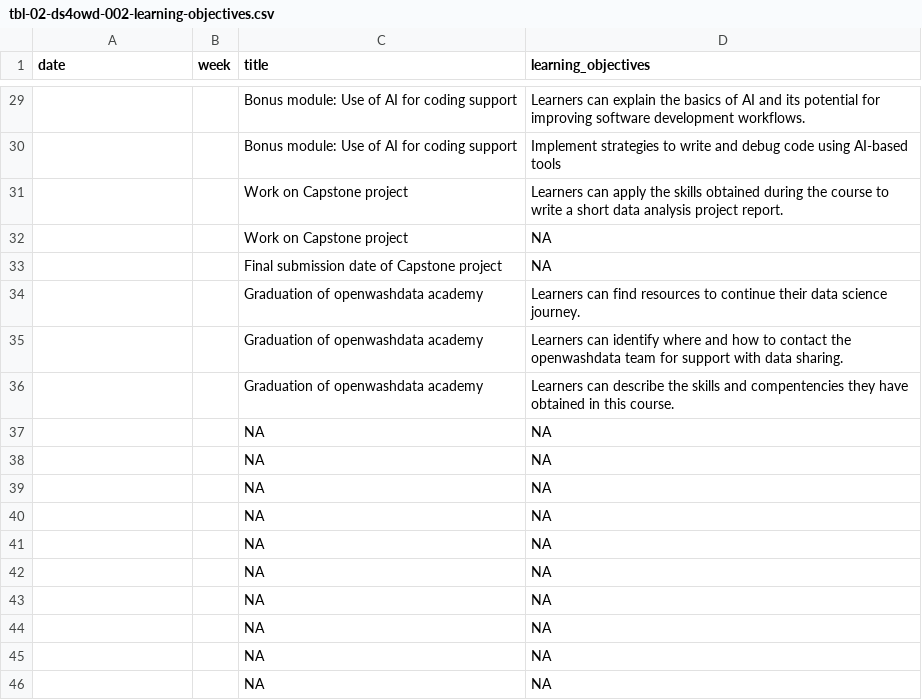
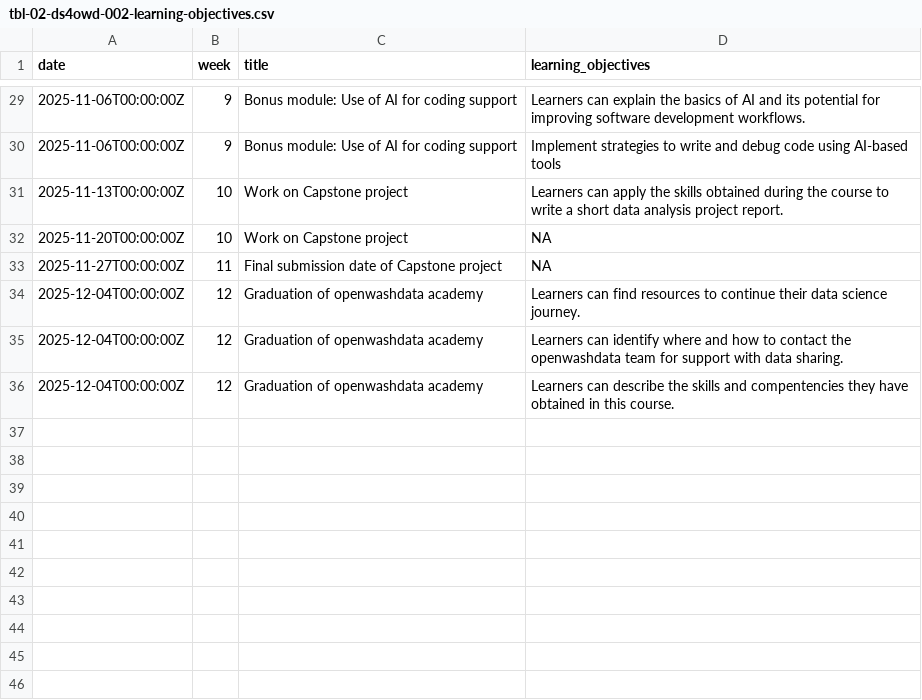
Before and after one commit to ds4owd-002/website, a CSV file: data/tbl-02-ds4owd-002-learning-objectives.csv, drawn as a sheet; only a part is shown, gaps mark what is left out; the diff covers the shown part only.

Commit message:
fix link; update objectives dates

```diff
--- a/data/tbl-02-ds4owd-002-learning-objectives.csv
+++ b/data/tbl-02-ds4owd-002-learning-objectives.csv
@@ -29,18 +29,8 @@ date,week,title,learning_objectives
-,,Bonus module: Use of AI for coding support,Learners can explain the basics of AI and its potential for improving software development workflows.
-,,Bonus module: Use of AI for coding support,Implement strategies to write and debug code using AI-based tools
-,,Work on Capstone project,Learners can apply the skills obtained during the course to write a short data analysis project report.
-,,Work on Capstone project,NA
-,,Final submission date of Capstone project,NA
-,,Graduation of openwashdata academy,Learners can find resources to continue their data science journey.
-,,Graduation of openwashdata academy,Learners can identify where and how to contact the openwashdata team for support with data sharing.
-,,Graduation of openwashdata academy,Learners can describe the skills and compentencies they have obtained in this course.
-,,NA,NA
-,,NA,NA
-,,NA,NA
-,,NA,NA
-,,NA,NA
-,,NA,NA
-,,NA,NA
-,,NA,NA
-,,NA,NA
-,,NA,NA
+2025-11-06T00:00:00Z,9,Bonus module: Use of AI for coding support,Learners can explain the basics of AI and its potential for improving software development workflows.
+2025-11-06T00:00:00Z,9,Bonus module: Use of AI for coding support,Implement strategies to write and debug code using AI-based tools
+2025-11-13T00:00:00Z,10,Work on Capstone project,Learners can apply the skills obtained during the course to write a short data analysis project report.
+2025-11-20T00:00:00Z,10,Work on Capstone project,NA
+2025-11-27T00:00:00Z,11,Final submission date of Capstone project,NA
+2025-12-04T00:00:00Z,12,Graduation of openwashdata academy,Learners can find resources to continue their data science journey.
+2025-12-04T00:00:00Z,12,Graduation of openwashdata academy,Learners can identify where and how to contact the openwashdata team for support with data sharing.
+2025-12-04T00:00:00Z,12,Graduation of openwashdata academy,Learners can describe the skills and compentencies they have obtained in this course.
```
Also changed, not shown: 54 edited cells elsewhere in this file, 1 other file.
